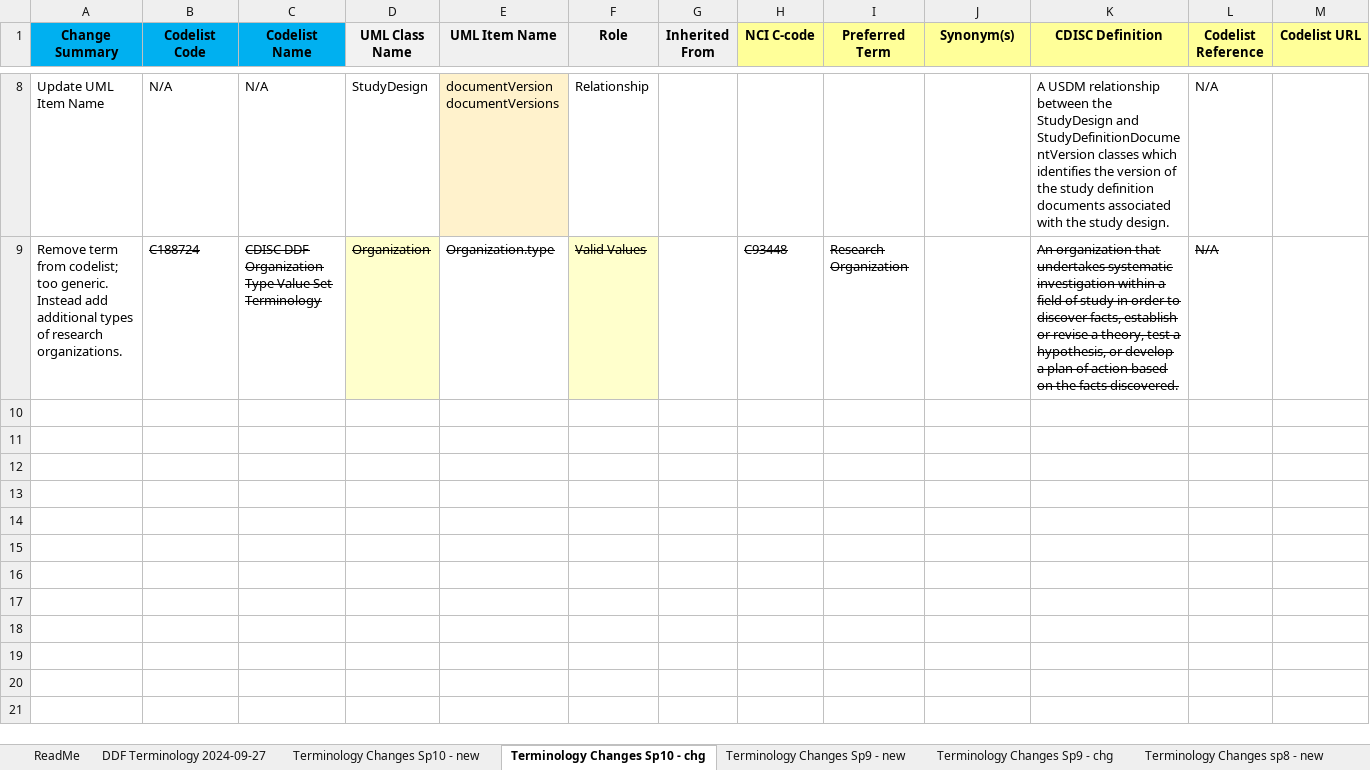
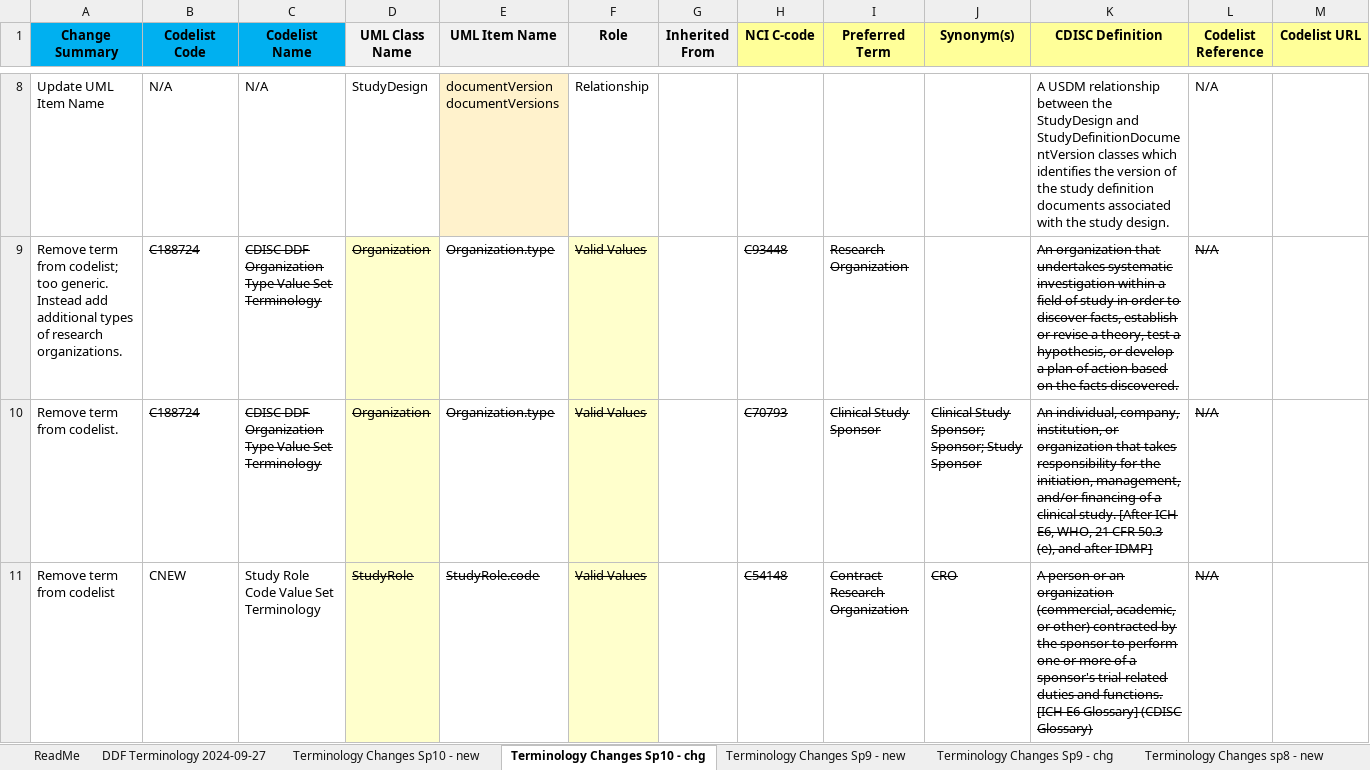
Before and after one commit to cdisc-org/DDF-RA, an Excel workbook: Deliverables/CT/USDM_CT_Changes.xlsx, sheet Terminology Changes Sp10 - chg, drawn as a sheet; only a part is shown, gaps mark what is left out; values as stored, in another font and other column widths than the file's, no borders; charts and pictures not drawn; rows hold the shown columns only; the diff names each change by its address in the sheet, - before the commit and + after, or states it on an @@ line.

Commit message:
QC for sprint 10
Updates to Study Role Code and Organization Type codelists

```diff
--- a/Deliverables/CT/USDM_CT_Changes.xlsx (sheet Terminology Changes Sp10 - chg)
+++ b/Deliverables/CT/USDM_CT_Changes.xlsx (sheet Terminology Changes Sp10 - chg)
+row 10: Remove term from codelist. | C188724 | CDISC DDF Organization Type Value Set Terminology | Organization | Organization.type | Valid Values |  | C70793 | Clinical Study Sponsor | Clinical Study Sponsor; Sponsor; Study Sponsor | An individual, company, institution, or organization that takes responsibility for the initiation, management, and/or financing of a clinical study. [After ICH E6, WHO, 21 CFR 50.3 (e), and after IDMP] | N/A
+row 11: Remove term from codelist | CNEW | Study Role Code Value Set Terminology | StudyRole | StudyRole.code | Valid Values |  | C54148 | Contract Research Organization | CRO | A person or an organization (commercial, academic, or other) contracted by the sponsor to perform one or more of a sponsor's trial-related duties and functions. [ICH E6 Glossary] (CDISC Glossary) | N/A
```
Also changed, not shown: sheet Terminology Changes Sp10 - new, Deliverables/CT/USDM_CT.xlsx.
